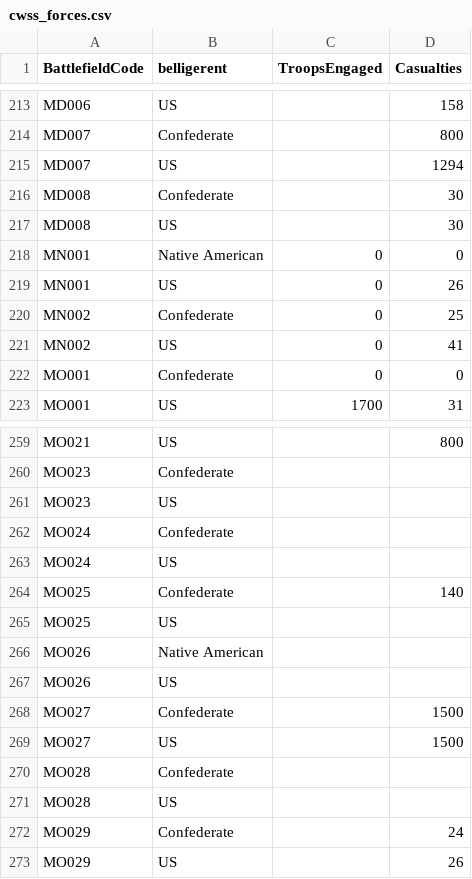
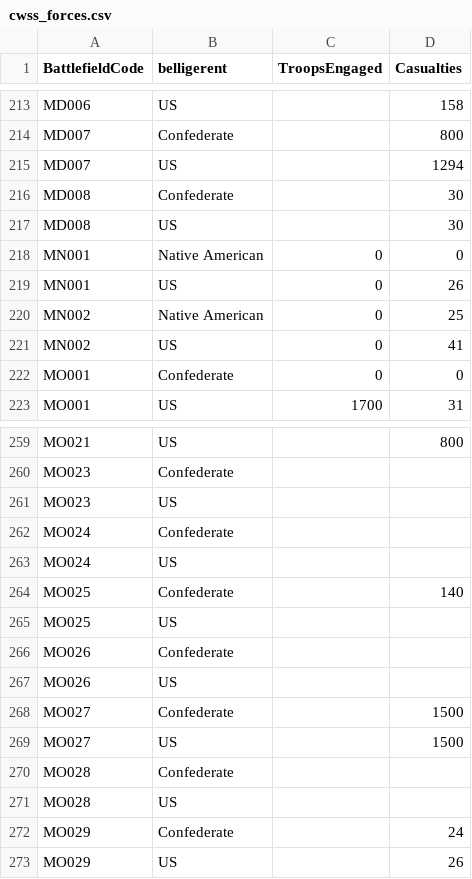
Before and after one commit to jrnold/acw_battle_data, a CSV file: rawdata/cwss/cwss_forces.csv, drawn as a sheet; only a part is shown, gaps mark what is left out.

```diff
--- a/rawdata/cwss/cwss_forces.csv
+++ b/rawdata/cwss/cwss_forces.csv
@@ -219,3 +219,3 @@ MN001,Native American,0,0
 MN001,US,0,26
-MN002,Confederate,0,25
+MN002,Native American,0,25
 MN002,US,0,41
@@ -265,3 +265,3 @@ MO025,Confederate,,140
 MO025,US,,
-MO026,Native American,,
+MO026,Confederate,,
 MO026,US,,
```
Also changed, not shown: rawdata/cwsac/cwsac_commanders.csv, rawdata/cwss/cwss_commanders.csv, 33 other files.
